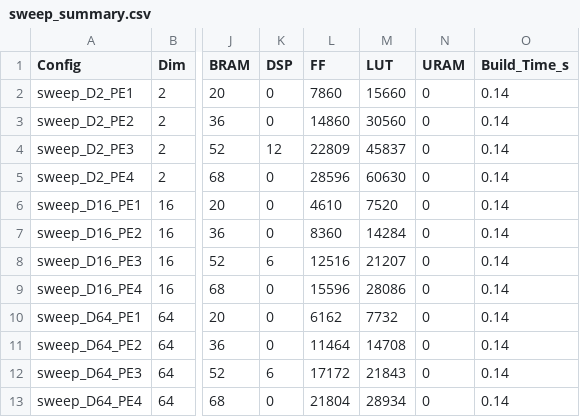
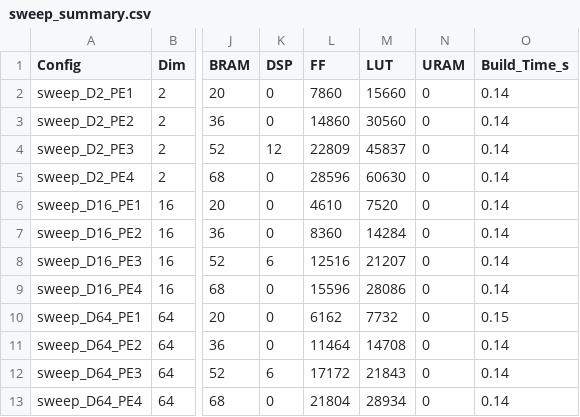
Before and after one commit to dchan-cmu/CHIP-KNN-643, a CSV file: sweeps/sweep_summary.csv, drawn as a sheet; only a part is shown, gaps mark what is left out; the diff names each change by its address in the sheet, - before the commit and + after, or states it on an @@ line.

Commit message:
Auto-push: complete build for sweep_D64_PE1

```diff
--- a/sweeps/sweep_summary.csv
+++ b/sweeps/sweep_summary.csv
-O10 (Build_Time_s): 0.14
+O10 (Build_Time_s): 0.15
```
Also changed, not shown: 3 other files.
